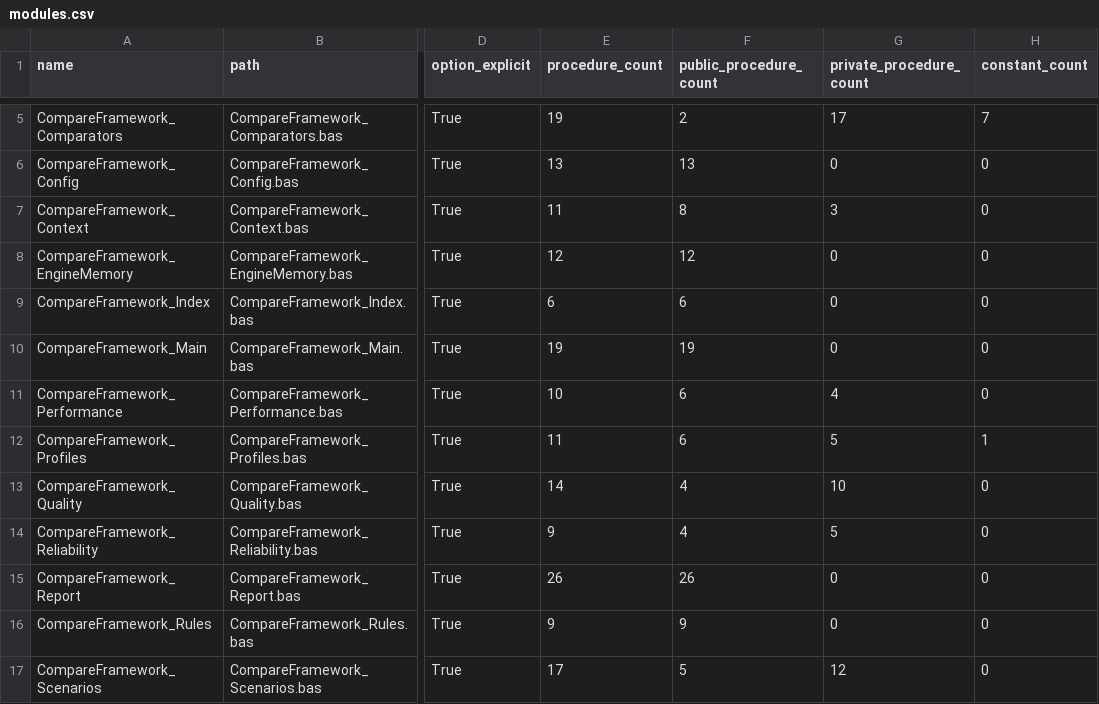
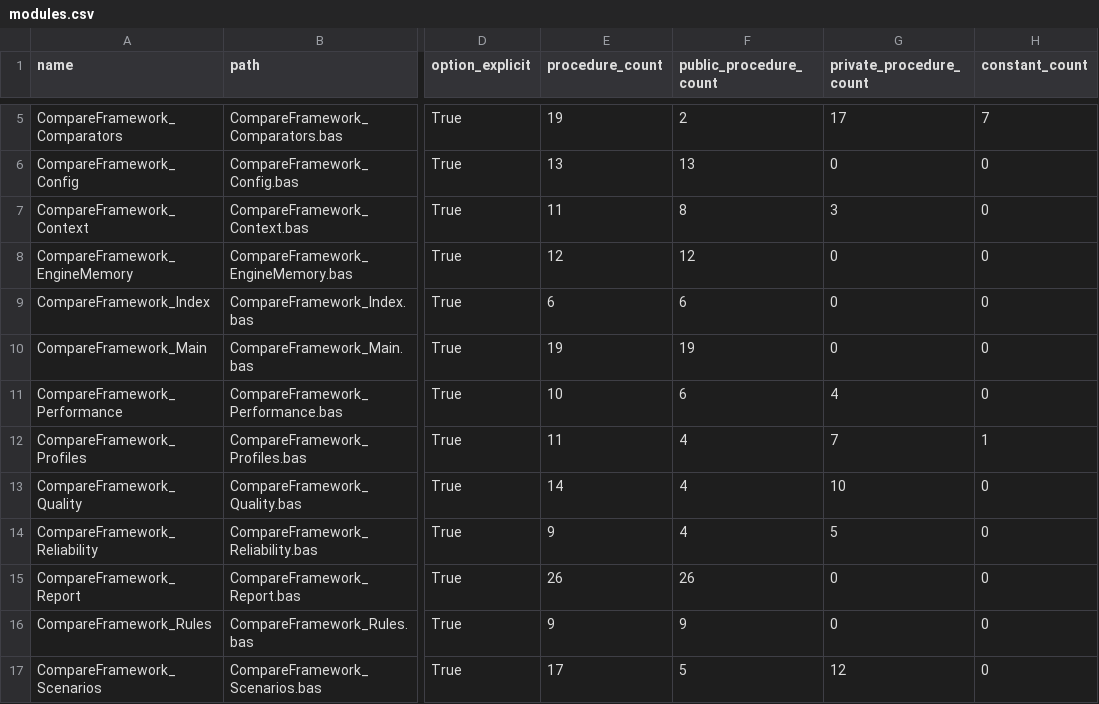
Before and after one commit to sduh/CompareFramework, a CSV file: build/architecture/modules.csv, drawn as a sheet; only a part is shown, gaps mark what is left out; the diff names each change by its address in the sheet, - before the commit and + after, or states it on an @@ line.

```diff
--- a/build/architecture/modules.csv
+++ b/build/architecture/modules.csv
-F12 (public_procedure_count): 6
+F12 (public_procedure_count): 4
-G12 (private_procedure_count): 5
+G12 (private_procedure_count): 7
```
Also changed, not shown: build/architecture/privatization_candidates.csv, build/architecture/procedures.csv, 13 other files.
